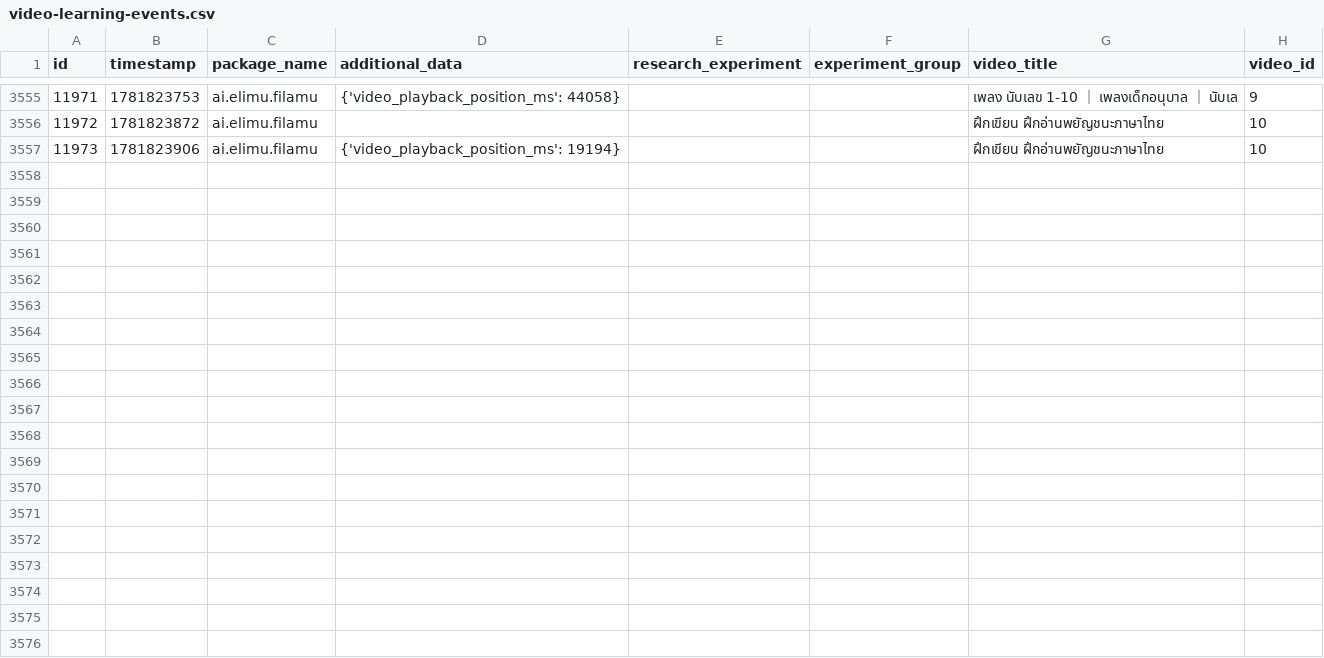
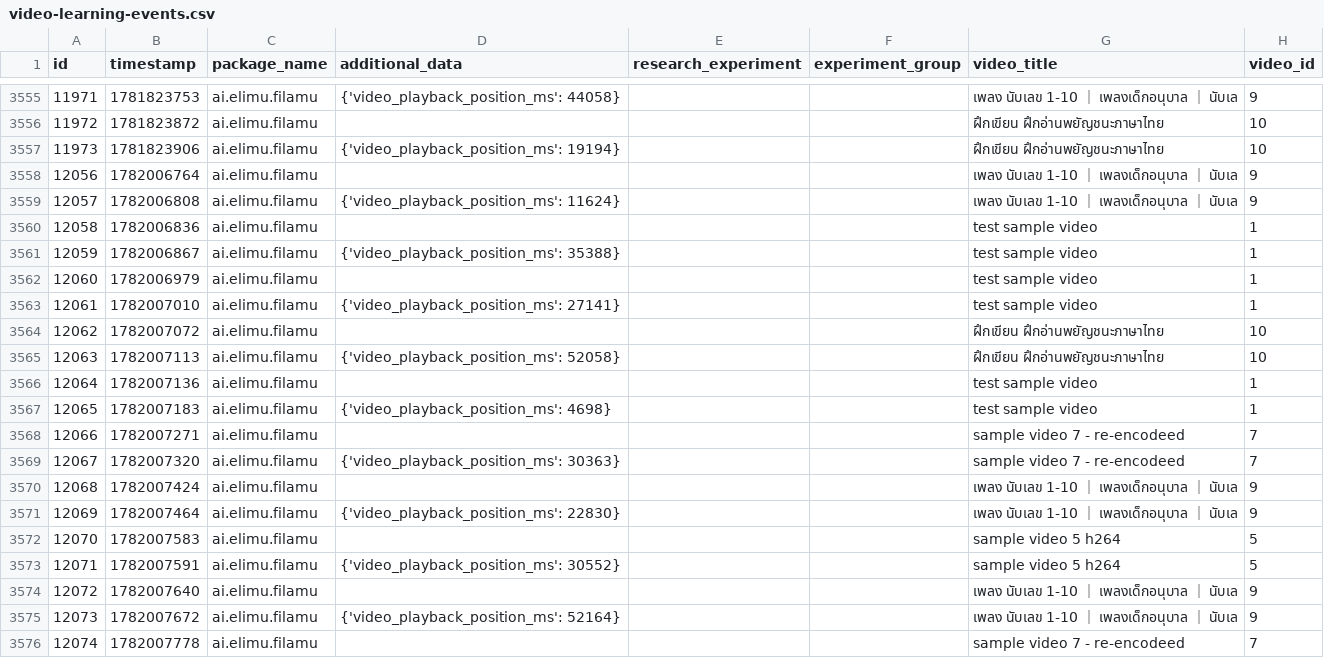
Before and after one commit to elimu-ai/ml-datasets, a CSV file: lang-THA/student-id-2/video-learning-events.csv, drawn as a sheet; only a part is shown, gaps mark what is left out; the diff covers the shown part only.

```diff
--- a/lang-THA/student-id-2/video-learning-events.csv
+++ b/lang-THA/student-id-2/video-learning-events.csv
@@ -3557 +3557,20 @@ id,timestamp,package_name,additional_data,research_experiment,experiment_group,v
 11973,1781823906,ai.elimu.filamu,{'video_playback_position_ms': 19194},,,ฝึกเขียน ฝึกอ่านพยัญชนะภาษาไทย,10
+12056,1782006764,ai.elimu.filamu,,,,เพลง นับเลข 1-10 ｜ เพลงเด็กอนุบาล ｜ นับเล,9
+12057,1782006808,ai.elimu.filamu,{'video_playback_position_ms': 11624},,,เพลง นับเลข 1-10 ｜ เพลงเด็กอนุบาล ｜ นับเล,9
+12058,1782006836,ai.elimu.filamu,,,,test sample video,1
+12059,1782006867,ai.elimu.filamu,{'video_playback_position_ms': 35388},,,test sample video,1
+12060,1782006979,ai.elimu.filamu,,,,test sample video,1
+12061,1782007010,ai.elimu.filamu,{'video_playback_position_ms': 27141},,,test sample video,1
+12062,1782007072,ai.elimu.filamu,,,,ฝึกเขียน ฝึกอ่านพยัญชนะภาษาไทย,10
+12063,1782007113,ai.elimu.filamu,{'video_playback_position_ms': 52058},,,ฝึกเขียน ฝึกอ่านพยัญชนะภาษาไทย,10
+12064,1782007136,ai.elimu.filamu,,,,test sample video,1
+12065,1782007183,ai.elimu.filamu,{'video_playback_position_ms': 4698},,,test sample video,1
+12066,1782007271,ai.elimu.filamu,,,,sample video 7 - re-encodeed,7
+12067,1782007320,ai.elimu.filamu,{'video_playback_position_ms': 30363},,,sample video 7 - re-encodeed,7
+12068,1782007424,ai.elimu.filamu,,,,เพลง นับเลข 1-10 ｜ เพลงเด็กอนุบาล ｜ นับเล,9
+12069,1782007464,ai.elimu.filamu,{'video_playback_position_ms': 22830},,,เพลง นับเลข 1-10 ｜ เพลงเด็กอนุบาล ｜ นับเล,9
+12070,1782007583,ai.elimu.filamu,,,,sample video 5 h264,5
+12071,1782007591,ai.elimu.filamu,{'video_playback_position_ms': 30552},,,sample video 5 h264,5
+12072,1782007640,ai.elimu.filamu,,,,เพลง นับเลข 1-10 ｜ เพลงเด็กอนุบาล ｜ นับเล,9
+12073,1782007672,ai.elimu.filamu,{'video_playback_position_ms': 52164},,,เพลง นับเลข 1-10 ｜ เพลงเด็กอนุบาล ｜ นับเล,9
+12074,1782007778,ai.elimu.filamu,,,,sample video 7 - re-encodeed,7
```
Also changed, not shown: 17 added rows elsewhere in this file, lang-ENG/student-id-6/video-learning-events.csv, lang-HIN/student-id-5/video-learning-events.csv, 7 other files.
